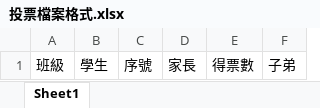
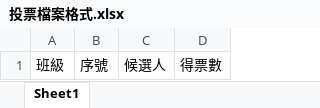
Before and after one commit to fuweiQiu/vote_public, an Excel workbook: 投票檔案格式.xlsx, sheet Sheet1, drawn as a sheet; values as stored, in another font and other column widths than the file's, no borders; removed rows and columns are numbered as before the commit, all else as after; the diff names each change by its address in the sheet, - before the commit and + after, or states it on an @@ line.

Commit message:
Add files via upload

```diff
--- a/投票檔案格式.xlsx (sheet Sheet1)
+++ b/投票檔案格式.xlsx (sheet Sheet1)
-column B, row 1: 學生
-column D, row 1: 家長
+column C, row 1: 候選人
-column F, row 1: 子弟
```
